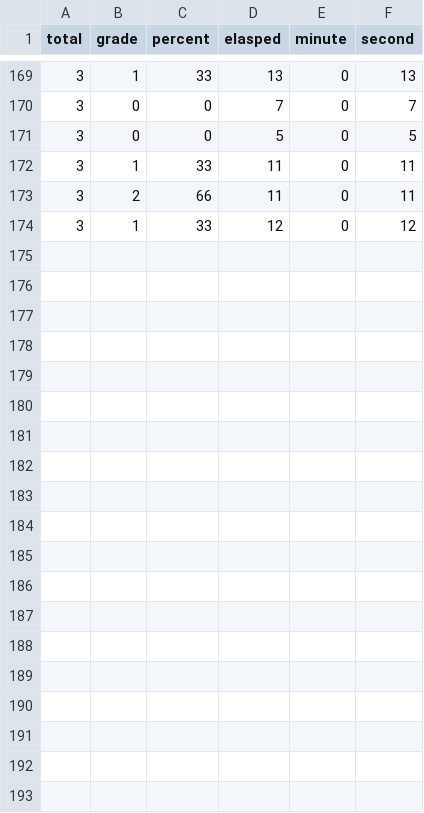
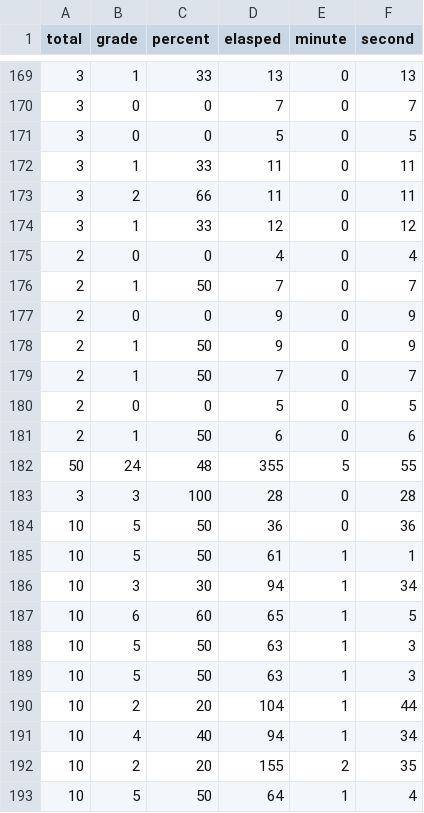
Before and after one commit to jenny-jione/hanja-project, a CSV file: data/elasped.csv, drawn as a sheet; only a part is shown, gaps mark what is left out; the diff covers the shown part only.

Commit message:
chore: update elasped.csv file

```diff
--- a/data/elasped.csv
+++ b/data/elasped.csv
@@ -174 +174,20 @@ total,grade,percent,elasped,minute,second
 3,1,33,12,0,12
+2,0,0,4,0,4
+2,1,50,7,0,7
+2,0,0,9,0,9
+2,1,50,9,0,9
+2,1,50,7,0,7
+2,0,0,5,0,5
+2,1,50,6,0,6
+50,24,48,355,5,55
+3,3,100,28,0,28
+10,5,50,36,0,36
+10,5,50,61,1,1
+10,3,30,94,1,34
+10,6,60,65,1,5
+10,5,50,63,1,3
+10,5,50,63,1,3
+10,2,20,104,1,44
+10,4,40,94,1,34
+10,2,20,155,2,35
+10,5,50,64,1,4
```
Also changed, not shown: 14 added rows elsewhere in this file.
